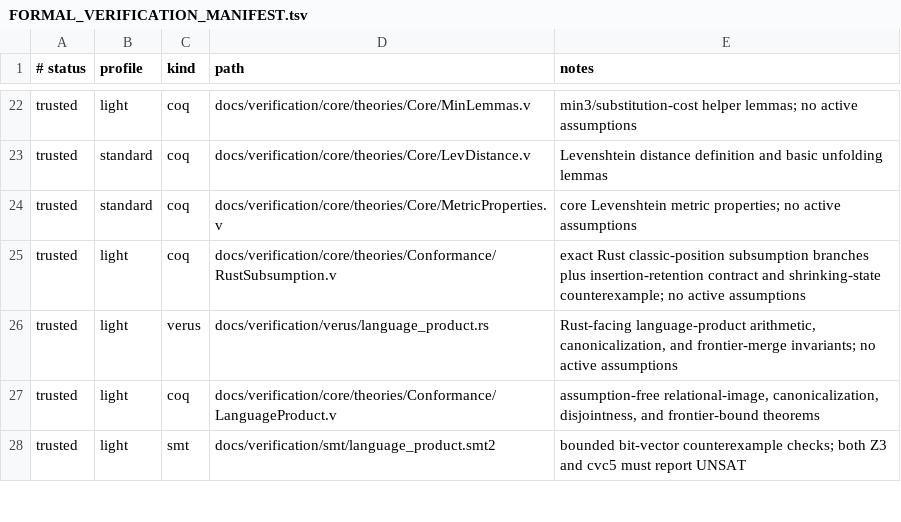
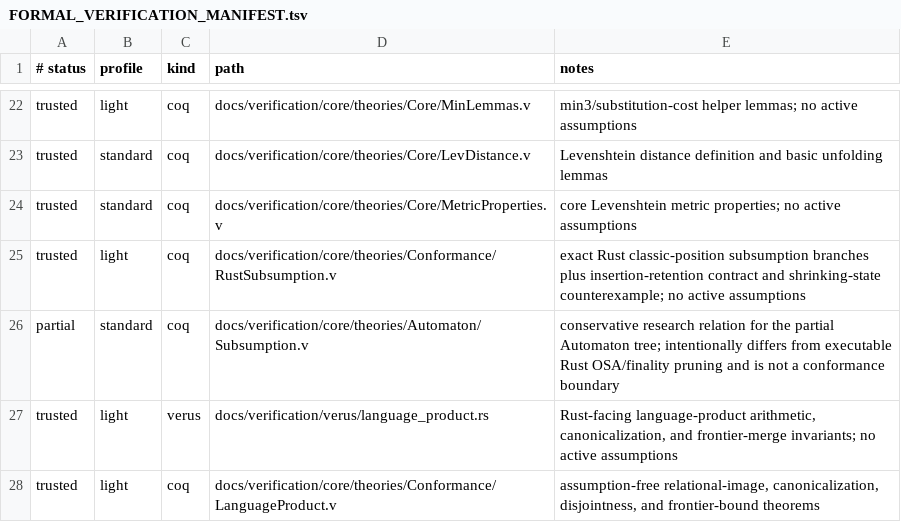
Before and after one commit to vinary-tree/liblevenshtein-rust, a TSV file: docs/verification/FORMAL_VERIFICATION_MANIFEST.tsv, drawn as a sheet; only a part is shown, gaps mark what is left out; the shorter side is filled out with more unchanged rows.

Commit message:
docs: distinguish research and executable conformance

```diff
--- a/docs/verification/FORMAL_VERIFICATION_MANIFEST.tsv
+++ b/docs/verification/FORMAL_VERIFICATION_MANIFEST.tsv
@@ -25,2 +25,3 @@ trusted	standard	coq	docs/verification/core/theories/Core/MetricProperties.v	cor
 trusted	light	coq	docs/verification/core/theories/Conformance/RustSubsumption.v	exact Rust classic-position subsumption branches plus insertion-retention contract and shrinking-state counterexample; no active assumptions
+partial	standard	coq	docs/verification/core/theories/Automaton/Subsumption.v	conservative research relation for the partial Automaton tree; intentionally differs from executable Rust OSA/finality pruning and is not a conformance boundary
 trusted	light	verus	docs/verification/verus/language_product.rs	Rust-facing language-product arithmetic, canonicalization, and frontier-merge invariants; no active assumptions
```
Also changed, not shown: 3 other files.
